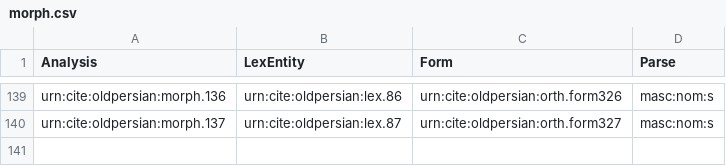
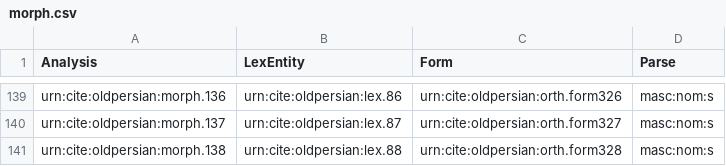
Before and after one commit to neelsmith/op, a CSV file: collections/morph.csv, drawn as a sheet; only a part is shown, gaps mark what is left out; the diff names each change by its address in the sheet, - before the commit and + after, or states it on an @@ line.

Commit message:
Update morph.csv

```diff
--- a/collections/morph.csv
+++ b/collections/morph.csv
+row 141: urn:cite:oldpersian:morph.138 | urn:cite:oldpersian:lex.88 | urn:cite:oldpersian:orth.form328 | masc:nom:s
```
